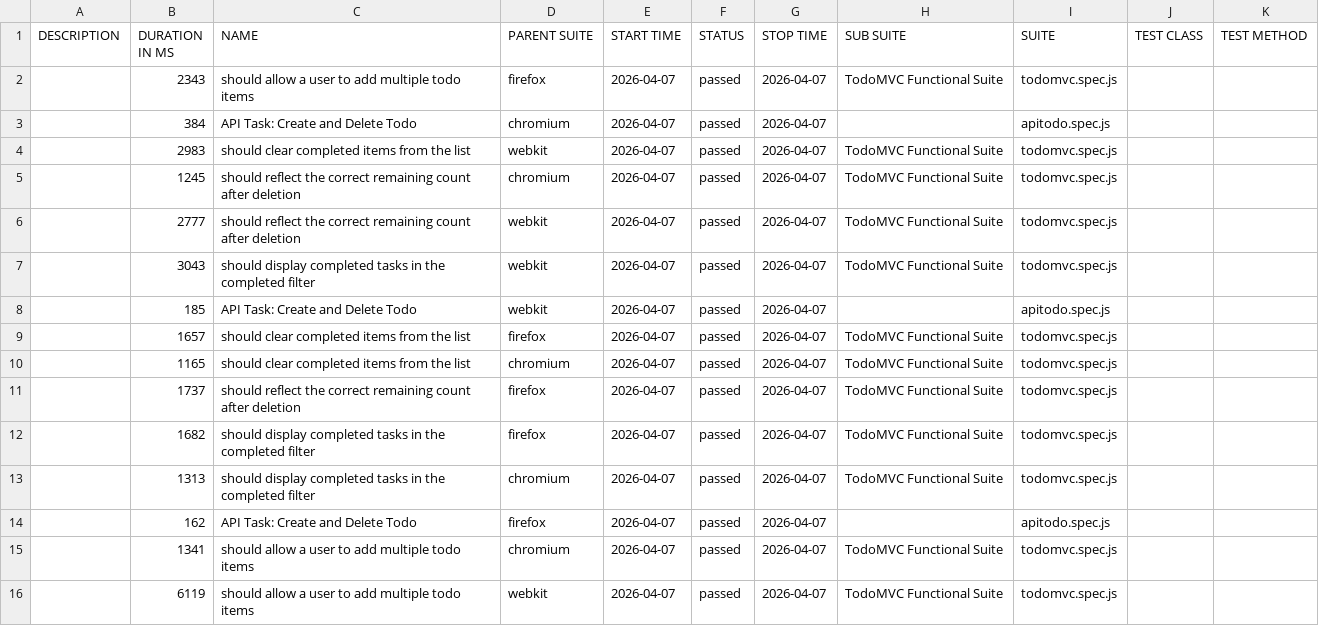
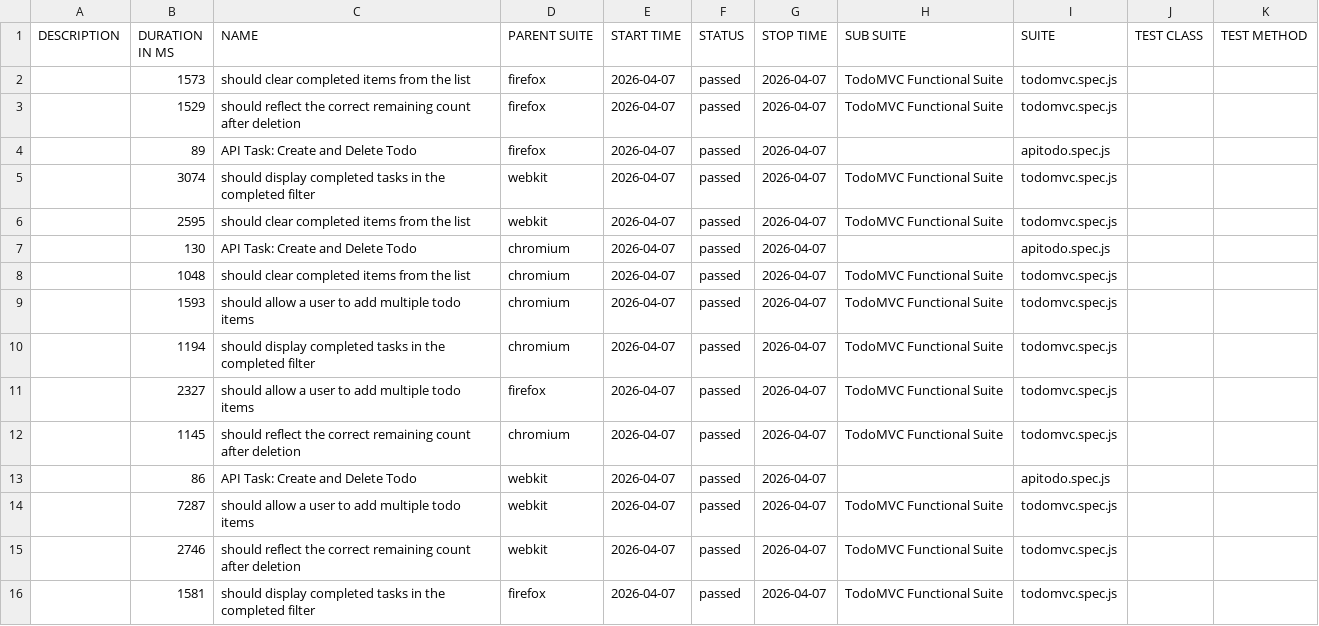
Before and after one commit to blessybabu-qa/TodoMVC_Playwright, a CSV file: data/suites.csv, drawn as a sheet.

```diff
--- a/data/suites.csv
+++ b/data/suites.csv
@@ -1,16 +1,16 @@
 "DESCRIPTION","DURATION IN MS","NAME","PARENT SUITE","START TIME","STATUS","STOP TIME","SUB SUITE","SUITE","TEST CLASS","TEST METHOD"
-"","2343","should allow a user to add multiple todo items","firefox","2026-04-07","passed","2026-04-07","TodoMVC Functional Suite","todomvc.spec.js","",""
-"","384","API Task: Create and Delete Todo","chromium","2026-04-07","passed","2026-04-07","","apitodo.spec.js","",""
-"","2983","should clear completed items from the list","webkit","2026-04-07","passed","2026-04-07","TodoMVC Functional Suite","todomvc.spec.js","",""
-"","1245","should reflect the correct remaining count after deletion","chromium","2026-04-07","passed","2026-04-07","TodoMVC Functional Suite","todomvc.spec.js","",""
-"","2777","should reflect the correct remaining count after deletion","webkit","2026-04-07","passed","2026-04-07","TodoMVC Functional Suite","todomvc.spec.js","",""
-"","3043","should display completed tasks in the completed filter","webkit","2026-04-07","passed","2026-04-07","TodoMVC Functional Suite","todomvc.spec.js","",""
-"","185","API Task: Create and Delete Todo","webkit","2026-04-07","passed","2026-04-07","","apitodo.spec.js","",""
-"","1657","should clear completed items from the list","firefox","2026-04-07","passed","2026-04-07","TodoMVC Functional Suite","todomvc.spec.js","",""
-"","1165","should clear completed items from the list","chromium","2026-04-07","passed","2026-04-07","TodoMVC Functional Suite","todomvc.spec.js","",""
-"","1737","should reflect the correct remaining count after deletion","firefox","2026-04-07","passed","2026-04-07","TodoMVC Functional Suite","todomvc.spec.js","",""
-"","1682","should display completed tasks in the completed filter","firefox","2026-04-07","passed","2026-04-07","TodoMVC Functional Suite","todomvc.spec.js","",""
-"","1313","should display completed tasks in the completed filter","chromium","2026-04-07","passed","2026-04-07","TodoMVC Functional Suite","todomvc.spec.js","",""
-"","162","API Task: Create and Delete Todo","firefox","2026-04-07","passed","2026-04-07","","apitodo.spec.js","",""
-"","1341","should allow a user to add multiple todo items","chromium","2026-04-07","passed","2026-04-07","TodoMVC Functional Suite","todomvc.spec.js","",""
-"","6119","should allow a user to add multiple todo items","webkit","2026-04-07","passed","2026-04-07","TodoMVC Functional Suite","todomvc.spec.js","",""
+"","1573","should clear completed items from the list","firefox","2026-04-07","passed","2026-04-07","TodoMVC Functional Suite","todomvc.spec.js","",""
+"","1529","should reflect the correct remaining count after deletion","firefox","2026-04-07","passed","2026-04-07","TodoMVC Functional Suite","todomvc.spec.js","",""
+"","89","API Task: Create and Delete Todo","firefox","2026-04-07","passed","2026-04-07","","apitodo.spec.js","",""
+"","3074","should display completed tasks in the completed filter","webkit","2026-04-07","passed","2026-04-07","TodoMVC Functional Suite","todomvc.spec.js","",""
+"","2595","should clear completed items from the list","webkit","2026-04-07","passed","2026-04-07","TodoMVC Functional Suite","todomvc.spec.js","",""
+"","130","API Task: Create and Delete Todo","chromium","2026-04-07","passed","2026-04-07","","apitodo.spec.js","",""
+"","1048","should clear completed items from the list","chromium","2026-04-07","passed","2026-04-07","TodoMVC Functional Suite","todomvc.spec.js","",""
+"","1593","should allow a user to add multiple todo items","chromium","2026-04-07","passed","2026-04-07","TodoMVC Functional Suite","todomvc.spec.js","",""
+"","1194","should display completed tasks in the completed filter","chromium","2026-04-07","passed","2026-04-07","TodoMVC Functional Suite","todomvc.spec.js","",""
+"","2327","should allow a user to add multiple todo items","firefox","2026-04-07","passed","2026-04-07","TodoMVC Functional Suite","todomvc.spec.js","",""
+"","1145","should reflect the correct remaining count after deletion","chromium","2026-04-07","passed","2026-04-07","TodoMVC Functional Suite","todomvc.spec.js","",""
+"","86","API Task: Create and Delete Todo","webkit","2026-04-07","passed","2026-04-07","","apitodo.spec.js","",""
+"","7287","should allow a user to add multiple todo items","webkit","2026-04-07","passed","2026-04-07","TodoMVC Functional Suite","todomvc.spec.js","",""
+"","2746","should reflect the correct remaining count after deletion","webkit","2026-04-07","passed","2026-04-07","TodoMVC Functional Suite","todomvc.spec.js","",""
+"","1581","should display completed tasks in the completed filter","firefox","2026-04-07","passed","2026-04-07","TodoMVC Functional Suite","todomvc.spec.js","",""
```
Also changed, not shown: 47 other files.
